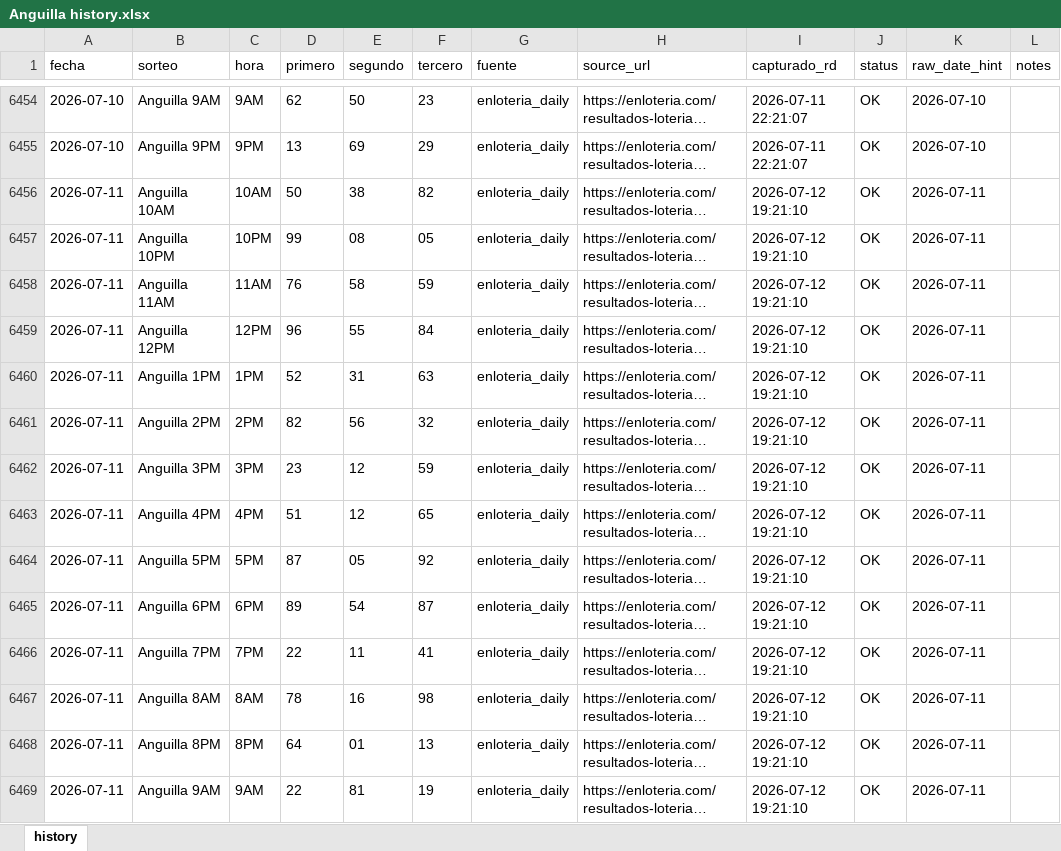
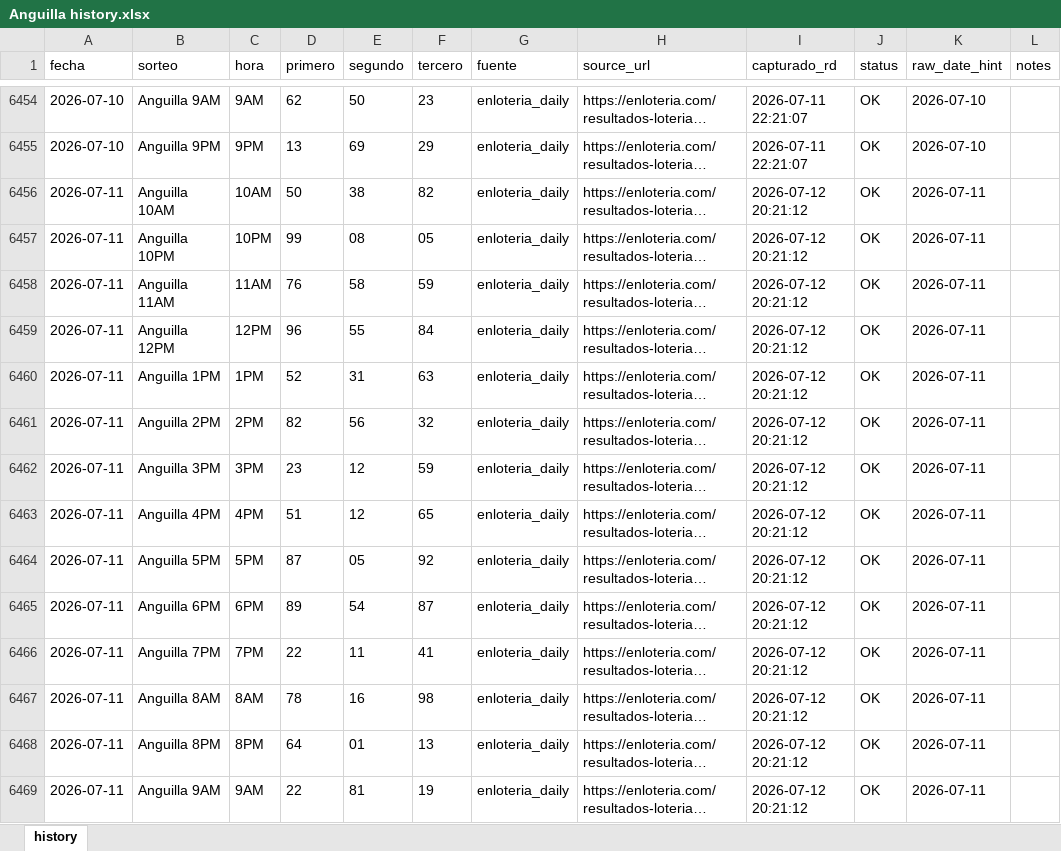
Before and after one commit to carbosota1/ANGUILA-HR, an Excel workbook: data/Anguilla history.xlsx, sheet history, drawn as a sheet; only a part is shown, gaps mark what is left out; long unchanged cells end in …; values as stored, in another font and other column widths than the file's, no borders; the diff covers the shown part only; the diff names each change by its address in the sheet, - before the commit and + after, or states it on an @@ line.

```diff
--- a/data/Anguilla history.xlsx (sheet history)
+++ b/data/Anguilla history.xlsx (sheet history)
-I6456:I6469 (capturado_rd): 2026-07-12 19:21:10
+I6456:I6469 (capturado_rd): 2026-07-12 20:21:12
```
Also changed, not shown: 1 added row and 13 edited cells elsewhere in this sheet, 6 other files.
